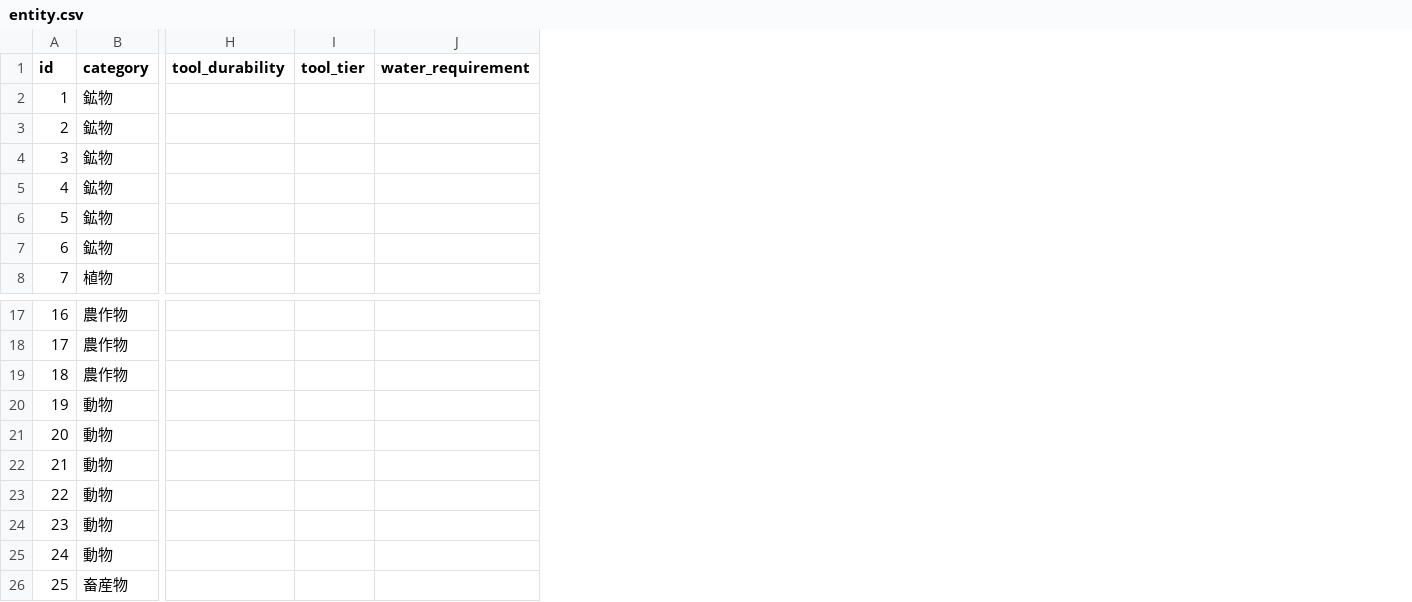
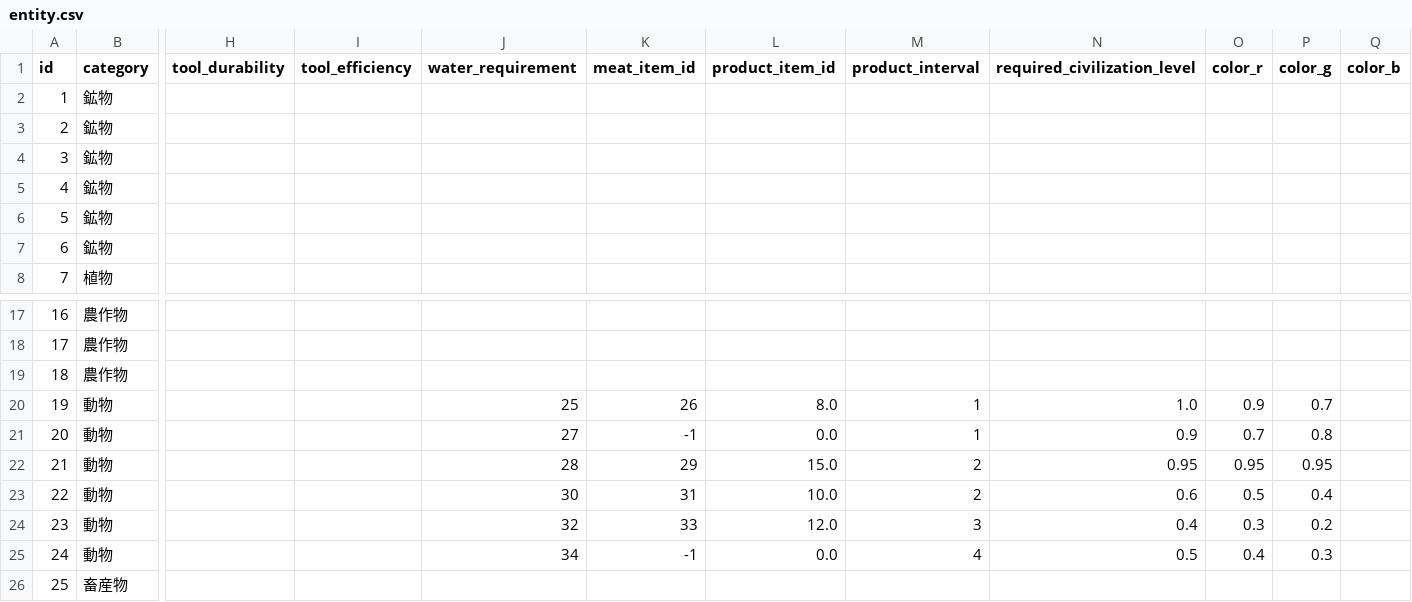
Before and after one commit to metamon-853/game_like_factorio, a CSV file: assets/items/entity.csv, drawn as a sheet; only a part is shown, gaps mark what is left out; removed rows and columns are numbered as before the commit, all else as after; the diff names each change by its address in the sheet, - before the commit and + after, or states it on an @@ line.

```diff
--- a/assets/items/entity.csv
+++ b/assets/items/entity.csv
-column I (tool_tier), empty
+column I (tool_efficiency), empty
+column K (meat_item_id), rows 20-25: 26 | -1 | 29 | 31 | 33 | -1
+column L (product_item_id), rows 20-25: 8.0 | 0.0 | 15.0 | 10.0 | 12.0 | 0.0
+column M (product_interval), rows 20-25: 1 | 1 | 2 | 2 | 3 | 4
+column N (required_civilization_level), rows 20-25: 1.0 | 0.9 | 0.95 | 0.6 | 0.4 | 0.5
+column O (color_r), rows 20-25: 0.9 | 0.7 | 0.95 | 0.5 | 0.3 | 0.4
+column P (color_g), rows 20-25: 0.7 | 0.8 | 0.95 | 0.4 | 0.2 | 0.3
+column Q (color_b), empty
-J20 (water_requirement): (empty)
+J20 (water_requirement): 25
-J21 (water_requirement): (empty)
+J21 (water_requirement): 27
-J22 (water_requirement): (empty)
+J22 (water_requirement): 28
-J23 (water_requirement): (empty)
+J23 (water_requirement): 30
-J24 (water_requirement): (empty)
+J24 (water_requirement): 32
-J25 (water_requirement): (empty)
+J25 (water_requirement): 34
```
Also changed, not shown: 5 other files.
